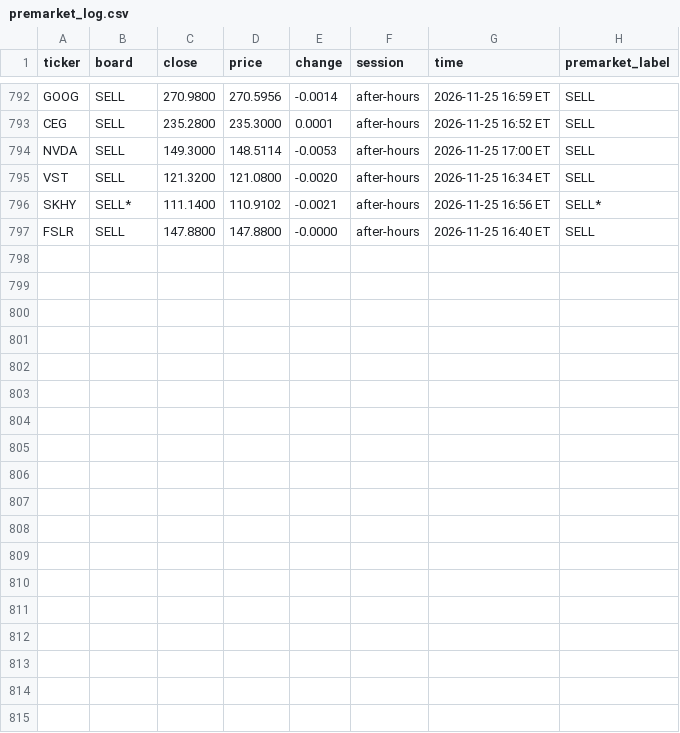
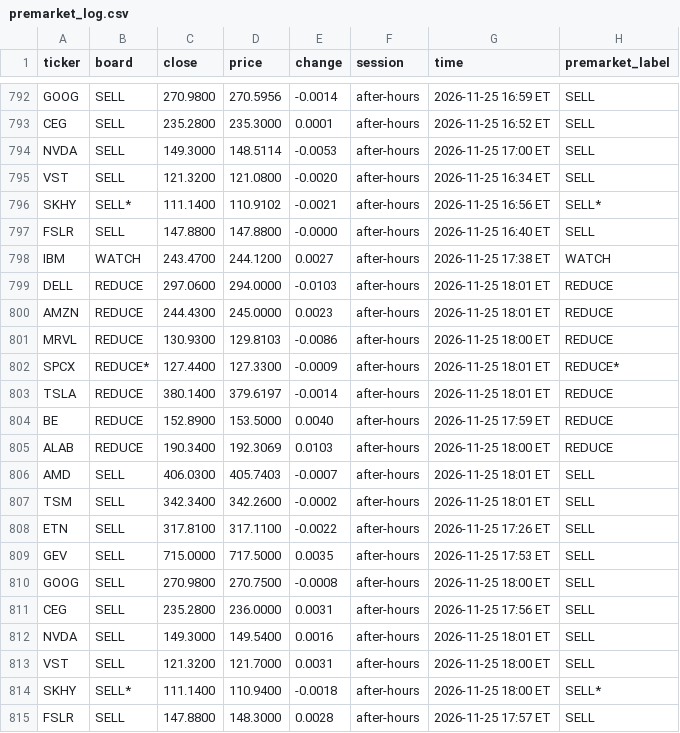
Before and after one commit to Clairechen163/stock-signal-lab, a CSV file: reports/premarket_log.csv, drawn as a sheet; only a part is shown, gaps mark what is left out.

```diff
--- a/reports/premarket_log.csv
+++ b/reports/premarket_log.csv
@@ -797 +797,19 @@ SKHY,SELL*,111.1400,110.9102,-0.0021,after-hours,2026-11-25 16:56 ET,SELL*
 FSLR,SELL,147.8800,147.8800,-0.0000,after-hours,2026-11-25 16:40 ET,SELL
+IBM,WATCH,243.4700,244.1200,0.0027,after-hours,2026-11-25 17:38 ET,WATCH
+DELL,REDUCE,297.0600,294.0000,-0.0103,after-hours,2026-11-25 18:01 ET,REDUCE
+AMZN,REDUCE,244.4300,245.0000,0.0023,after-hours,2026-11-25 18:01 ET,REDUCE
+MRVL,REDUCE,130.9300,129.8103,-0.0086,after-hours,2026-11-25 18:00 ET,REDUCE
+SPCX,REDUCE*,127.4400,127.3300,-0.0009,after-hours,2026-11-25 18:01 ET,REDUCE*
+TSLA,REDUCE,380.1400,379.6197,-0.0014,after-hours,2026-11-25 18:01 ET,REDUCE
+BE,REDUCE,152.8900,153.5000,0.0040,after-hours,2026-11-25 17:59 ET,REDUCE
+ALAB,REDUCE,190.3400,192.3069,0.0103,after-hours,2026-11-25 18:00 ET,REDUCE
+AMD,SELL,406.0300,405.7403,-0.0007,after-hours,2026-11-25 18:01 ET,SELL
+TSM,SELL,342.3400,342.2600,-0.0002,after-hours,2026-11-25 18:01 ET,SELL
+ETN,SELL,317.8100,317.1100,-0.0022,after-hours,2026-11-25 17:26 ET,SELL
+GEV,SELL,715.0000,717.5000,0.0035,after-hours,2026-11-25 17:53 ET,SELL
+GOOG,SELL,270.9800,270.7500,-0.0008,after-hours,2026-11-25 18:00 ET,SELL
+CEG,SELL,235.2800,236.0000,0.0031,after-hours,2026-11-25 17:56 ET,SELL
+NVDA,SELL,149.3000,149.5400,0.0016,after-hours,2026-11-25 18:01 ET,SELL
+VST,SELL,121.3200,121.7000,0.0031,after-hours,2026-11-25 18:00 ET,SELL
+SKHY,SELL*,111.1400,110.9400,-0.0018,after-hours,2026-11-25 18:00 ET,SELL*
+FSLR,SELL,147.8800,148.3000,0.0028,after-hours,2026-11-25 17:57 ET,SELL
```
Also changed, not shown: 2 other files.
